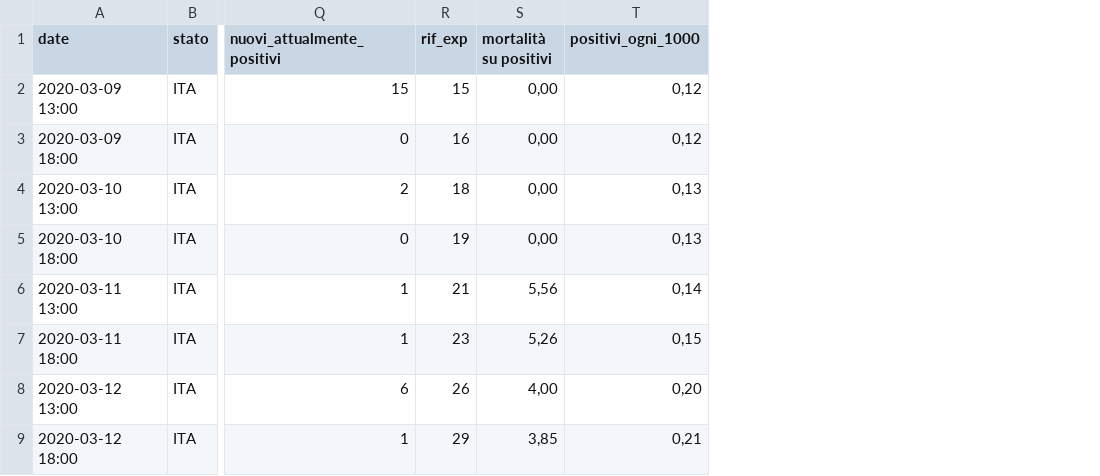
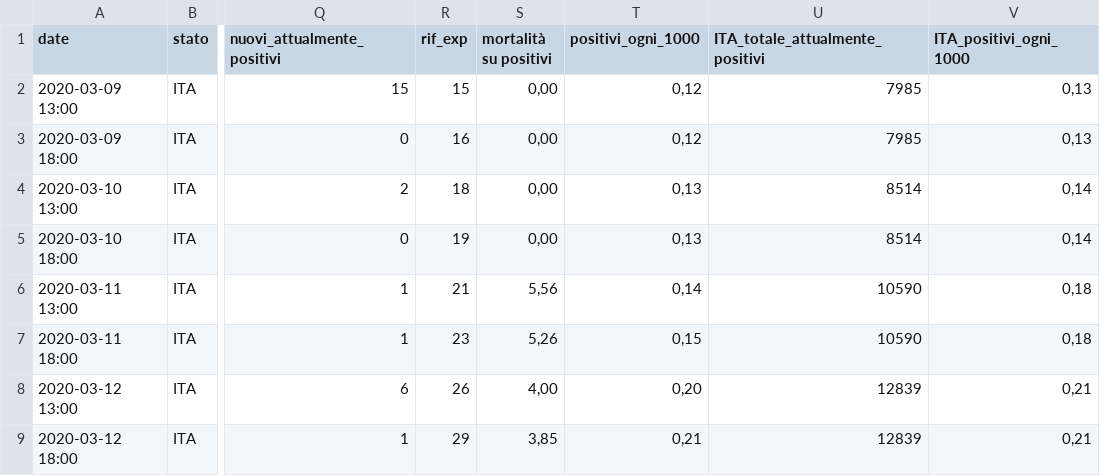
Before and after one commit to pauligree/covid-19, a CSV file: Valle d'Aosta - dpc-covid19-ita-regioni.csv, drawn as a sheet; only a part is shown, gaps mark what is left out; the diff names each change by its address in the sheet, - before the commit and + after, or states it on an @@ line.

Commit message:
added positivi su 1000 abitanti ITA

```diff
--- a/Valle d'Aosta - dpc-covid19-ita-regioni.csv
+++ b/Valle d'Aosta - dpc-covid19-ita-regioni.csv
+column U (ITA_totale_attualmente_positivi), rows 2-9: 7985 | 7985 | 8514 | 8514 | 10590 | 10590 | 12839 | 12839
+column V (ITA_positivi_ogni_1000), rows 2-9: 0,13 | 0,13 | 0,14 | 0,14 | 0,18 | 0,18 | 0,21 | 0,21
```
